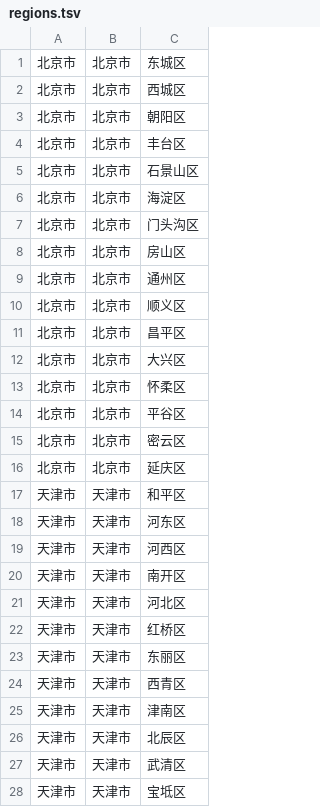
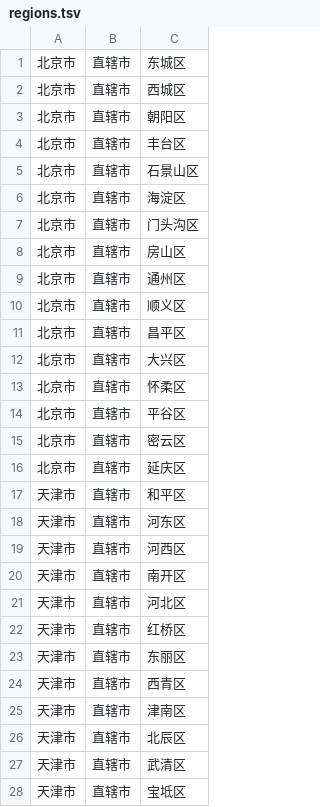
Before and after one commit to DaisyYijin/smart-military-camp, a TSV file: personnel-server/src/main/resources/region/regions.tsv, drawn as a sheet; only a part is shown; the diff covers the shown part only.

```diff
--- a/personnel-server/src/main/resources/region/regions.tsv
+++ b/personnel-server/src/main/resources/region/regions.tsv
@@ -1,28 +1,28 @@
-北京市	北京市	东城区
-北京市	北京市	西城区
-北京市	北京市	朝阳区
-北京市	北京市	丰台区
-北京市	北京市	石景山区
-北京市	北京市	海淀区
-北京市	北京市	门头沟区
-北京市	北京市	房山区
-北京市	北京市	通州区
-北京市	北京市	顺义区
-北京市	北京市	昌平区
-北京市	北京市	大兴区
-北京市	北京市	怀柔区
-北京市	北京市	平谷区
-北京市	北京市	密云区
-北京市	北京市	延庆区
-天津市	天津市	和平区
-天津市	天津市	河东区
-天津市	天津市	河西区
-天津市	天津市	南开区
-天津市	天津市	河北区
-天津市	天津市	红桥区
-天津市	天津市	东丽区
-天津市	天津市	西青区
-天津市	天津市	津南区
-天津市	天津市	北辰区
-天津市	天津市	武清区
-天津市	天津市	宝坻区
+北京市	直辖市	东城区
+北京市	直辖市	西城区
+北京市	直辖市	朝阳区
+北京市	直辖市	丰台区
+北京市	直辖市	石景山区
+北京市	直辖市	海淀区
+北京市	直辖市	门头沟区
+北京市	直辖市	房山区
+北京市	直辖市	通州区
+北京市	直辖市	顺义区
+北京市	直辖市	昌平区
+北京市	直辖市	大兴区
+北京市	直辖市	怀柔区
+北京市	直辖市	平谷区
+北京市	直辖市	密云区
+北京市	直辖市	延庆区
+天津市	直辖市	和平区
+天津市	直辖市	河东区
+天津市	直辖市	河西区
+天津市	直辖市	南开区
+天津市	直辖市	河北区
+天津市	直辖市	红桥区
+天津市	直辖市	东丽区
+天津市	直辖市	西青区
+天津市	直辖市	津南区
+天津市	直辖市	北辰区
+天津市	直辖市	武清区
+天津市	直辖市	宝坻区
```
Also changed, not shown: 58 edited cells elsewhere in this file, 3 other files.
